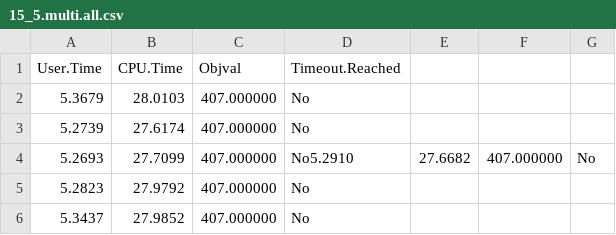
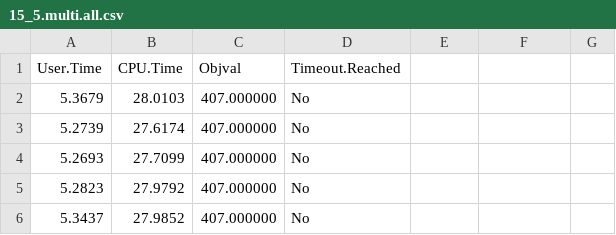
Before and after one commit to herrBez/3BKP, a CSV file: Benchmark/FiveKnapsacks/15_5.multi.all.csv, drawn as a sheet.

Commit message:
Add results

```diff
--- a/Benchmark/FiveKnapsacks/15_5.multi.all.csv
+++ b/Benchmark/FiveKnapsacks/15_5.multi.all.csv
@@ -3,3 +3,3 @@ User.Time, CPU.Time, Objval, Timeout.Reached
 5.2739, 27.6174, 407.000000, No
-5.2693, 27.7099, 407.000000, No5.2910, 27.6682, 407.000000, No
+5.2693, 27.7099, 407.000000, No
 5.2823, 27.9792, 407.000000, No
```
